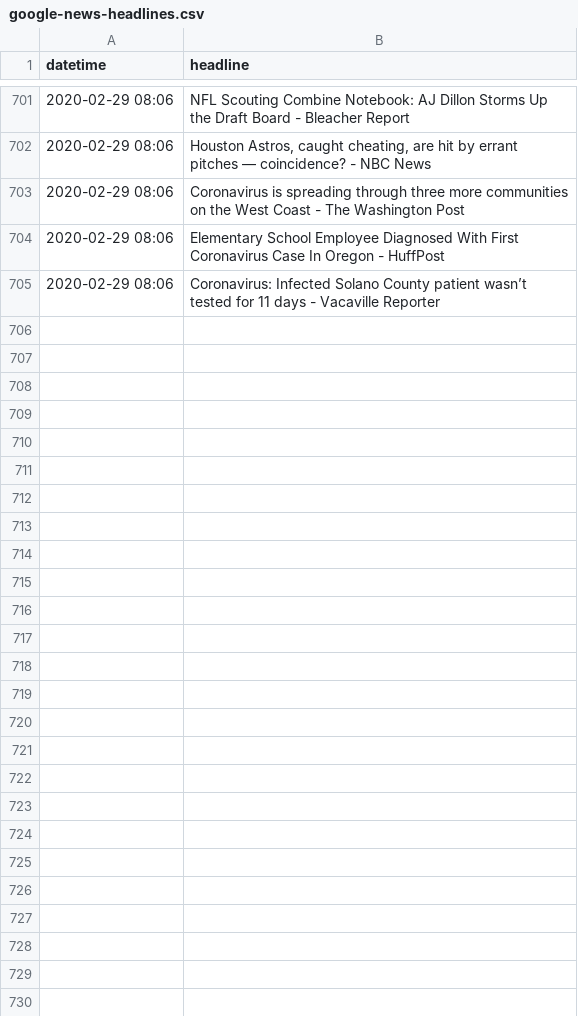
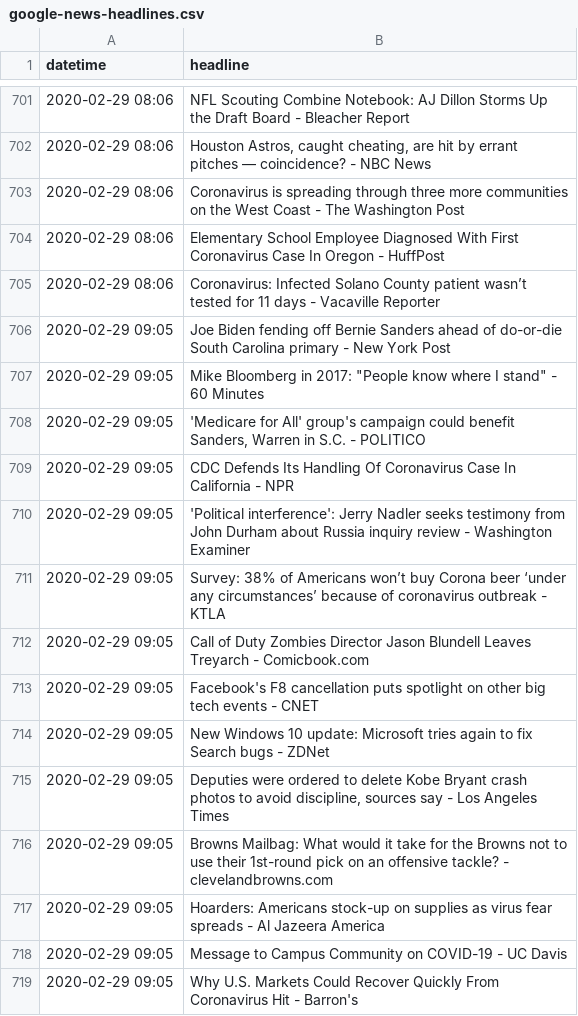
Before and after one commit to alext234/coronavirus-news, a CSV file: data/google-news-headlines.csv, drawn as a sheet; only a part is shown, gaps mark what is left out; the diff names each change by its address in the sheet, - before the commit and + after, or states it on an @@ line.

```diff
--- a/data/google-news-headlines.csv
+++ b/data/google-news-headlines.csv
+row 706: 2020-02-29 09:05 | Joe Biden fending off Bernie Sanders ahead of do-or-die South Carolina primary - New York Post
+row 707: 2020-02-29 09:05 | Mike Bloomberg in 2017: "People know where I stand" - 60 Minutes
+row 708: 2020-02-29 09:05 | 'Medicare for All' group's campaign could benefit Sanders, Warren in S.C. - POLITICO
+row 709: 2020-02-29 09:05 | CDC Defends Its Handling Of Coronavirus Case In California - NPR
+row 710: 2020-02-29 09:05 | 'Political interference': Jerry Nadler seeks testimony from John Durham about Russia inquiry review - Washington Examiner
+row 711: 2020-02-29 09:05 | Survey: 38% of Americans won’t buy Corona beer ‘under any circumstances’ because of coronavirus outbreak - KTLA
+row 712: 2020-02-29 09:05 | Call of Duty Zombies Director Jason Blundell Leaves Treyarch - Comicbook.com
+row 713: 2020-02-29 09:05 | Facebook's F8 cancellation puts spotlight on other big tech events - CNET
+row 714: 2020-02-29 09:05 | New Windows 10 update: Microsoft tries again to fix Search bugs - ZDNet
+row 715: 2020-02-29 09:05 | Deputies were ordered to delete Kobe Bryant crash photos to avoid discipline, sources say - Los Angeles Times
+row 716: 2020-02-29 09:05 | Browns Mailbag: What would it take for the Browns not to use their 1st-round pick on an offensive tackle? - clevelandbrowns.com
+row 717: 2020-02-29 09:05 | Hoarders: Americans stock-up on supplies as virus fear spreads - Al Jazeera America
+row 718: 2020-02-29 09:05 | Message to Campus Community on COVID-19 - UC Davis
+row 719: 2020-02-29 09:05 | Why U.S. Markets Could Recover Quickly From Coronavirus Hit - Barron's
```
Also changed, not shown: 2 other files.
